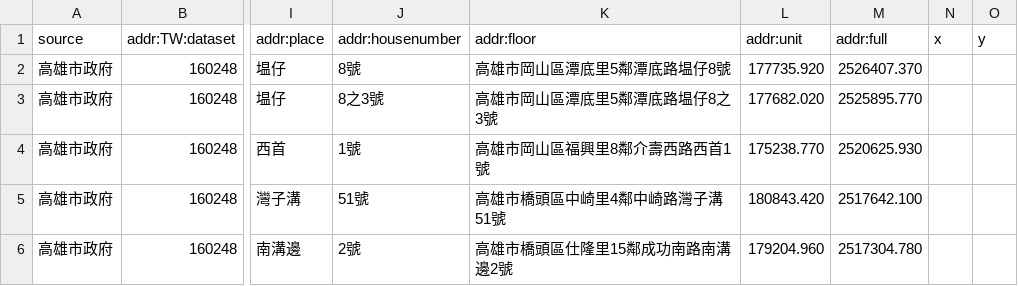
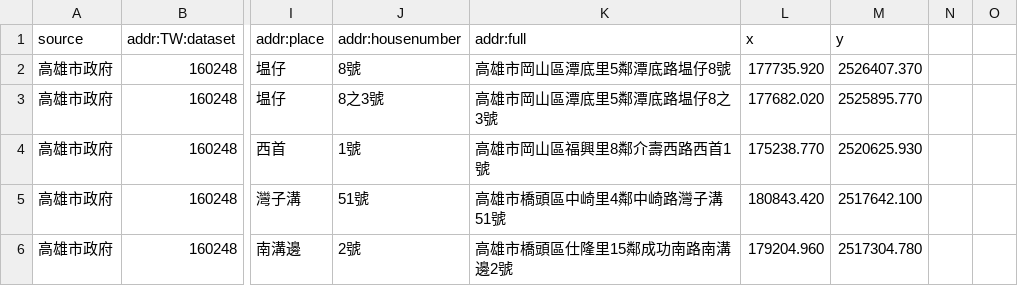
Before and after one commit to OsmHackTW/address-TW, a CSV file: kaohsiong-address-street-place.csv, drawn as a sheet; only a part is shown, gaps mark what is left out; the diff names each change by its address in the sheet, - before the commit and + after, or states it on an @@ line.

Commit message:
Update kaohsiong-address-street-place.csv

```diff
--- a/kaohsiong-address-street-place.csv
+++ b/kaohsiong-address-street-place.csv
-K1: addr:floor
+K1: addr:full
-L1: addr:unit
+L1: x
-M1: addr:full
+M1: y
-N1: x
+N1: (empty)
-O1: y
+O1: (empty)
```
